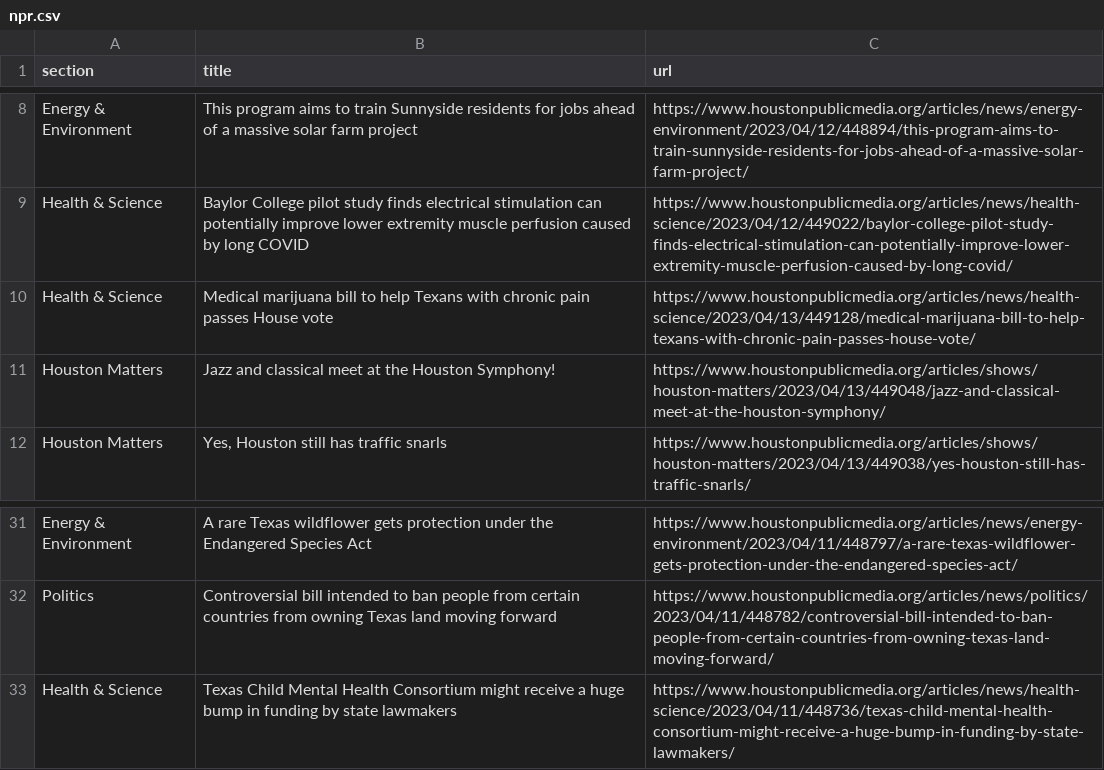
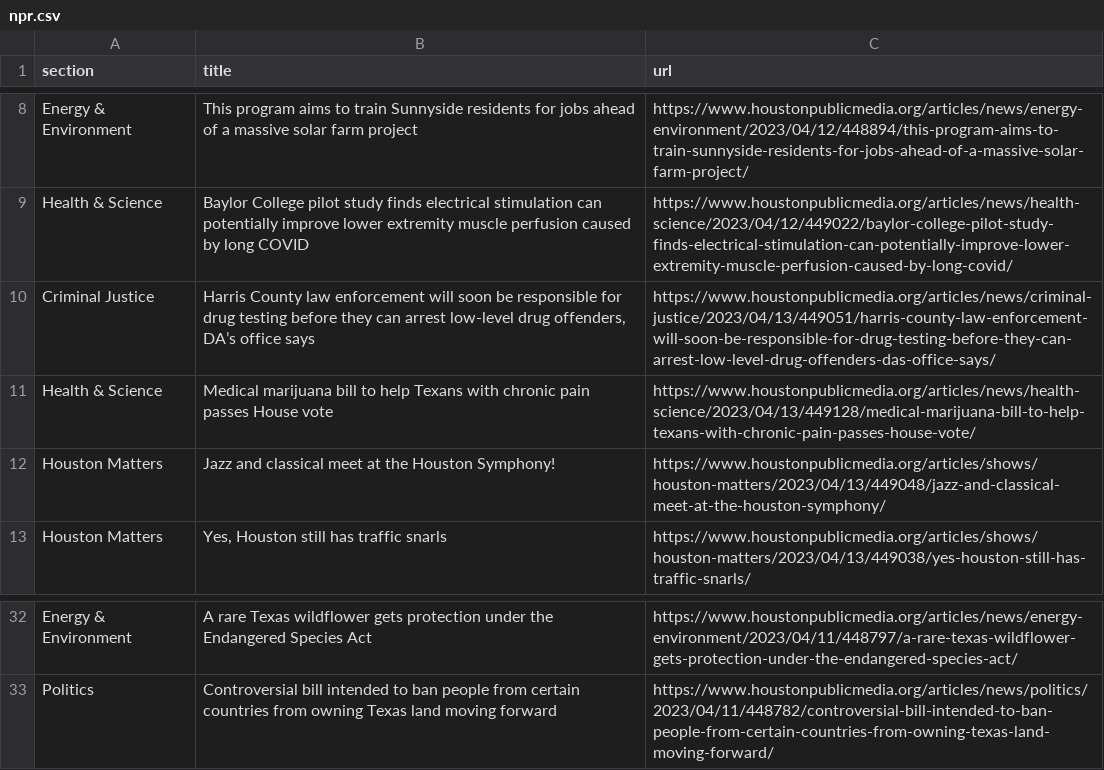
Before and after one commit to AngelineJCQ/aoto-scraper, a CSV file: npr.csv, drawn as a sheet; only a part is shown, gaps mark what is left out; removed rows and columns are numbered as before the commit, all else as after; the diff names each change by its address in the sheet, - before the commit and + after, or states it on an @@ line.

```diff
--- a/npr.csv
+++ b/npr.csv
+row 10: Criminal Justice | Harris County law enforcement will soon be responsible for drug testing before they can arrest low-level drug offenders, DA’s office says | https://www.houstonpublicmedia.org/articles/news/criminal-justice/2023/04/13/449051/harris-county-law-enforcement-will-soon-be-responsible-for-drug-testing-before-they-can-arrest-low-level-drug-offenders-das-office-says/
-row 33: Health & Science | Texas Child Mental Health Consortium might receive a huge bump in funding by state lawmakers | https://www.houstonpublicmedia.org/articles/news/health-science/2023/04/11/448736/texas-child-mental-health-consortium-might-receive-a-huge-bump-in-funding-by-state-lawmakers/
```
